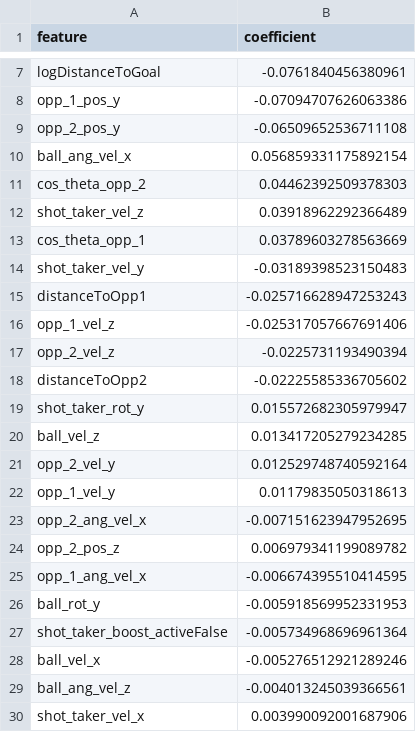
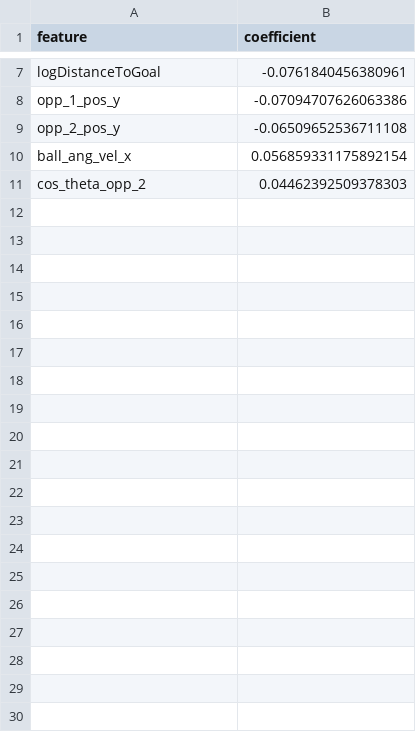
Before and after one commit to katherine-c-lee/stat401-rocketleague, a TSV file: results/lasso-features-table.tsv, drawn as a sheet; only a part is shown, gaps mark what is left out; the diff covers the shown part only; the diff names each change by its address in the sheet, - before the commit and + after, or states it on an @@ line.

```diff
--- a/results/lasso-features-table.tsv
+++ b/results/lasso-features-table.tsv
-row 12: shot_taker_vel_z | 0.03918962292366489
-row 13: cos_theta_opp_1 | 0.03789603278563669
-row 14: shot_taker_vel_y | -0.03189398523150483
-row 15: distanceToOpp1 | -0.025716628947253243
-row 16: opp_1_vel_z | -0.025317057667691406
-row 17: opp_2_vel_z | -0.0225731193490394
-row 18: distanceToOpp2 | -0.02225585336705602
-row 19: shot_taker_rot_y | 0.015572682305979947
-row 20: ball_vel_z | 0.013417205279234285
-row 21: opp_2_vel_y | 0.012529748740592164
-row 22: opp_1_vel_y | 0.01179835050318613
-row 23: opp_2_ang_vel_x | -0.007151623947952695
-row 24: opp_2_pos_z | 0.006979341199089782
-row 25: opp_1_ang_vel_x | -0.006674395510414595
-row 26: ball_rot_y | -0.005918569952331953
-row 27: shot_taker_boost_activeFalse | -0.005734968696961364
-row 28: ball_vel_x | -0.005276512921289246
-row 29: ball_ang_vel_z | -0.004013245039366561
-row 30: shot_taker_vel_x | 0.003990092001687906
```
Also changed, not shown: 26 removed rows elsewhere in this file, results/aggregate.csv, 9 other files.
